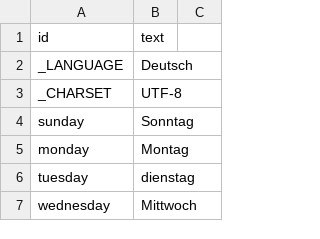
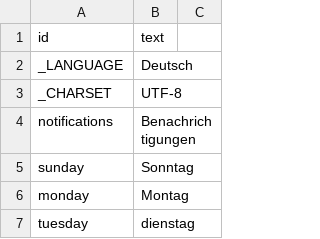
Before and after one commit to speleoalex/finis, a CSV file: src/languages/de/lang.csv, drawn as a sheet; only a part is shown; the shorter side is filled out with more unchanged rows; the diff names each change by its address in the sheet, - before the commit and + after, or states it on an @@ line.

Commit message:
Notifications: fnapp=notifications&display=<id>&go=1 marks a notification read and redirects to its link (pages of the site only), for the notification menu of the themes; FN_GetNotificationsUndisplayed compares the user exactly (GetRecords uses LIKE, a "_" in the name matched other users), returns the newest first and skips the query for anonymous visitors; "notifications" translated. dbview: FN_Log takes one argument, the calls passed the module and the message separately and logged only the module name

```diff
--- a/src/languages/de/lang.csv
+++ b/src/languages/de/lang.csv
+row 4: notifications | Benachrichtigungen
```
Also changed, not shown: src/languages/en/lang.csv, src/languages/es/lang.csv, 8 other files.
